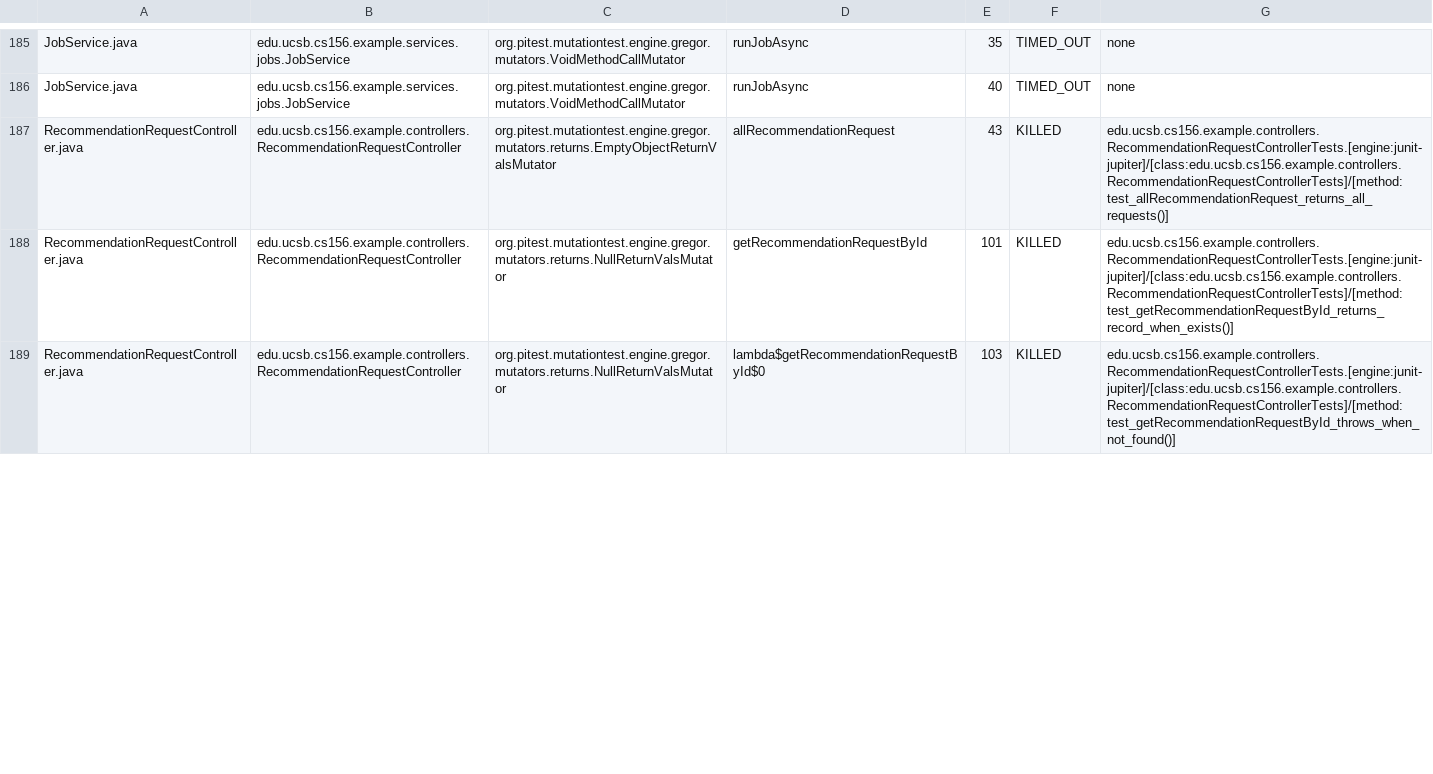
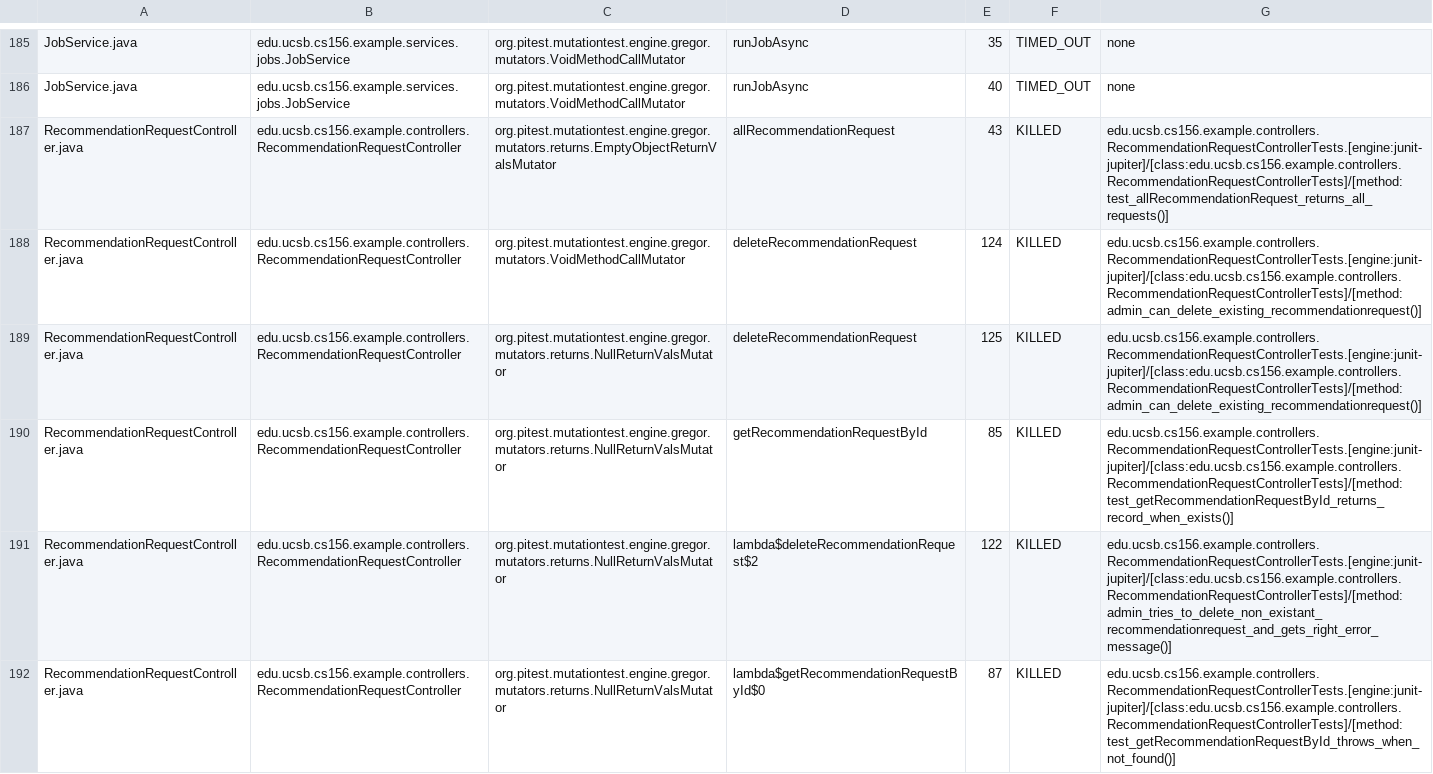
Before and after one commit to ucsb-cs156-f25/team01-f25-03, a CSV file: pitest/mutations.csv, drawn as a sheet; only a part is shown, gaps mark what is left out; the diff covers the shown part only.

Commit message:
Deploying to gh-pages from @ ucsb-cs156-f25/team01-f25-03@7e3d18e1af36dad6ceae8563ce338bedb9d9e994 🚀

```diff
--- a/pitest/mutations.csv
+++ b/pitest/mutations.csv
@@ -187,3 +187,6 @@ JobService.java,edu.ucsb.cs156.example.services.jobs.JobService,org.pitest.mutat
 RecommendationRequestController.java,edu.ucsb.cs156.example.controllers.RecommendationRequestController,org.pitest.mutationtest.engine.gregor.mutators.returns.EmptyObjectReturnValsMutator,allRecommendationRequest,43,KILLED,edu.ucsb.cs156.example.controllers.RecommendationRequestControllerTests.[engine:junit-jupiter]/[class:edu.ucsb.cs156.example.controllers.RecommendationRequestControllerTests]/[method:test_allRecommendationRequest_returns_all_requests()]
-RecommendationRequestController.java,edu.ucsb.cs156.example.controllers.RecommendationRequestController,org.pitest.mutationtest.engine.gregor.mutators.returns.NullReturnValsMutator,getRecommendationRequestById,101,KILLED,edu.ucsb.cs156.example.controllers.RecommendationRequestControllerTests.[engine:junit-jupiter]/[class:edu.ucsb.cs156.example.controllers.RecommendationRequestControllerTests]/[method:test_getRecommendationRequestById_returns_record_when_exists()]
-RecommendationRequestController.java,edu.ucsb.cs156.example.controllers.RecommendationRequestController,org.pitest.mutationtest.engine.gregor.mutators.returns.NullReturnValsMutator,lambda$getRecommendationRequestById$0,103,KILLED,edu.ucsb.cs156.example.controllers.RecommendationRequestControllerTests.[engine:junit-jupiter]/[class:edu.ucsb.cs156.example.controllers.RecommendationRequestControllerTests]/[method:test_getRecommendationRequestById_throws_when_not_found()]
+RecommendationRequestController.java,edu.ucsb.cs156.example.controllers.RecommendationRequestController,org.pitest.mutationtest.engine.gregor.mutators.VoidMethodCallMutator,deleteRecommendationRequest,124,KILLED,edu.ucsb.cs156.example.controllers.RecommendationRequestControllerTests.[engine:junit-jupiter]/[class:edu.ucsb.cs156.example.controllers.RecommendationRequestControllerTests]/[method:admin_can_delete_existing_recommendationrequest()]
+RecommendationRequestController.java,edu.ucsb.cs156.example.controllers.RecommendationRequestController,org.pitest.mutationtest.engine.gregor.mutators.returns.NullReturnValsMutator,deleteRecommendationRequest,125,KILLED,edu.ucsb.cs156.example.controllers.RecommendationRequestControllerTests.[engine:junit-jupiter]/[class:edu.ucsb.cs156.example.controllers.RecommendationRequestControllerTests]/[method:admin_can_delete_existing_recommendationrequest()]
+RecommendationRequestController.java,edu.ucsb.cs156.example.controllers.RecommendationRequestController,org.pitest.mutationtest.engine.gregor.mutators.returns.NullReturnValsMutator,getRecommendationRequestById,85,KILLED,edu.ucsb.cs156.example.controllers.RecommendationRequestControllerTests.[engine:junit-jupiter]/[class:edu.ucsb.cs156.example.controllers.RecommendationRequestControllerTests]/[method:test_getRecommendationRequestById_returns_record_when_exists()]
+RecommendationRequestController.java,edu.ucsb.cs156.example.controllers.RecommendationRequestController,org.pitest.mutationtest.engine.gregor.mutators.returns.NullReturnValsMutator,lambda$deleteRecommendationRequest$2,122,KILLED,edu.ucsb.cs156.example.controllers.RecommendationRequestControllerTests.[engine:junit-jupiter]/[class:edu.ucsb.cs156.example.controllers.RecommendationRequestControllerTests]/[method:admin_tries_to_delete_non_existant_recommendationrequest_and_gets_right_error_message()]
+RecommendationRequestController.java,edu.ucsb.cs156.example.controllers.RecommendationRequestController,org.pitest.mutationtest.engine.gregor.mutators.returns.NullReturnValsMutator,lambda$getRecommendationRequestById$0,87,KILLED,edu.ucsb.cs156.example.controllers.RecommendationRequestControllerTests.[engine:junit-jupiter]/[class:edu.ucsb.cs156.example.controllers.RecommendationRequestControllerTests]/[method:test_getRecommendationRequestById_throws_when_not_found()]
```
Also changed, not shown: 15 edited cells elsewhere in this file, 24 other files.
